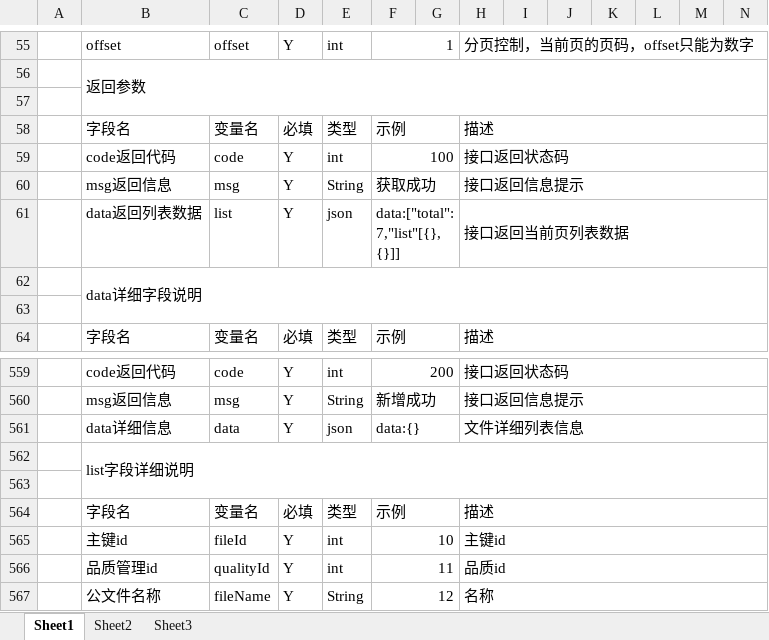
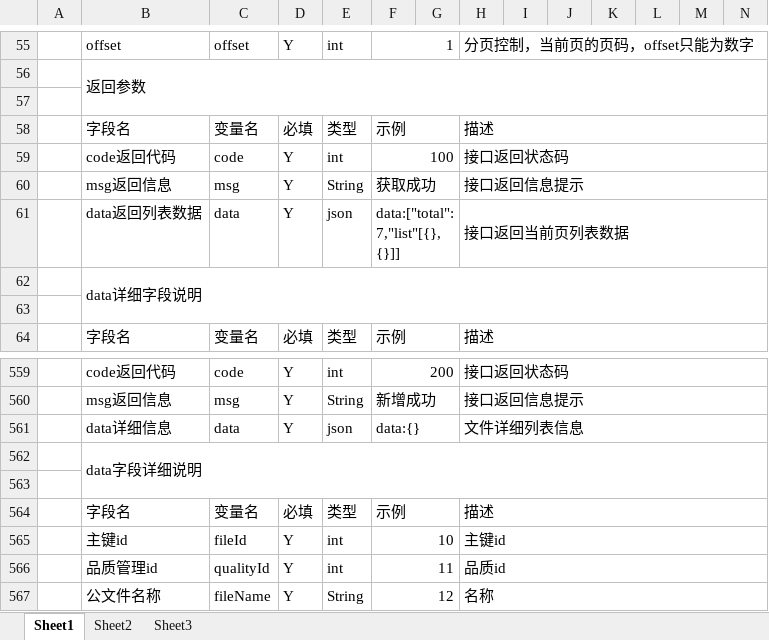
Before and after one commit to yangTobey/project-master, an Excel workbook: project-web/src/main/resources/file/doc/云平台接口文档.xlsx, sheet Sheet1, drawn as a sheet; only a part is shown, gaps mark what is left out; values as stored, in another font and other column widths than the file's, no cell formats; removed rows and columns are numbered as before the commit, all else as after; rows hold the shown columns only; the diff covers the shown part only; the diff names each change by its address in the sheet, - before the commit and + after, or states it on an @@ line.

```diff
--- a/project-web/src/main/resources/file/doc/云平台接口文档.xlsx (sheet Sheet1)
+++ b/project-web/src/main/resources/file/doc/云平台接口文档.xlsx (sheet Sheet1)
-C61: list
+C61: data
-row 562:  | list字段详细说明
+row 562:  | data字段详细说明
```
Also changed, not shown: 336 added rows and 1 edited cell elsewhere in this sheet, cell formats, 21 other files.
